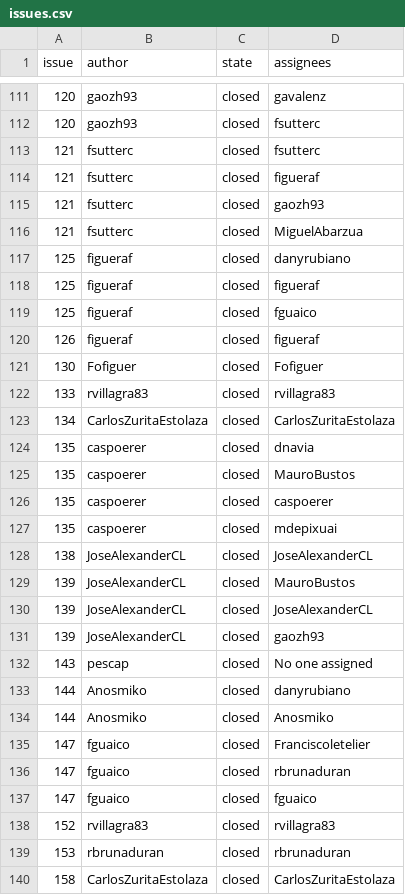
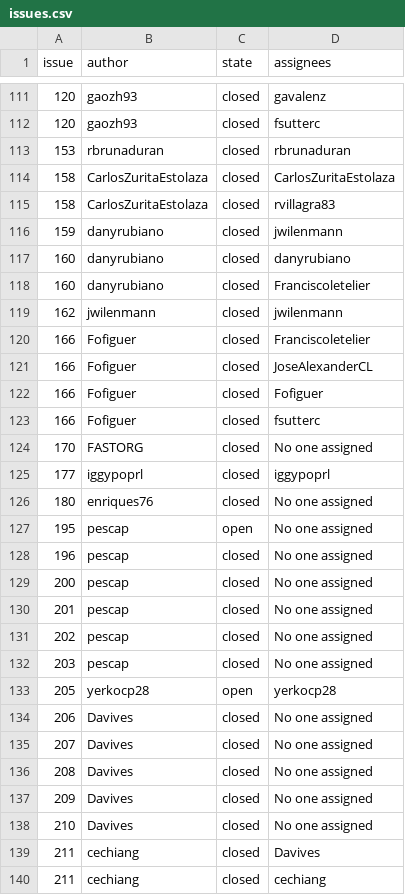
Before and after one commit to fsutterc/WebScrapingMDS, a CSV file: producto3/issues.csv, drawn as a sheet; only a part is shown, gaps mark what is left out; the shorter side is filled out with more unchanged rows; the diff covers the shown part only; the diff names each change by its address in the sheet, - before the commit and + after, or states it on an @@ line.

```diff
--- a/producto3/issues.csv
+++ b/producto3/issues.csv
-row 113: 121 | fsutterc | closed | fsutterc
-row 114: 121 | fsutterc | closed | figueraf
-row 115: 121 | fsutterc | closed | gaozh93
-row 116: 121 | fsutterc | closed | MiguelAbarzua
-row 117: 125 | figueraf | closed | danyrubiano
-row 118: 125 | figueraf | closed | figueraf
-row 119: 125 | figueraf | closed | fguaico
-row 120: 126 | figueraf | closed | figueraf
-row 121: 130 | Fofiguer | closed | Fofiguer
-row 122: 133 | rvillagra83 | closed | rvillagra83
-row 123: 134 | CarlosZuritaEstolaza | closed | CarlosZuritaEstolaza
-row 124: 135 | caspoerer | closed | dnavia
-row 125: 135 | caspoerer | closed | MauroBustos
-row 126: 135 | caspoerer | closed | caspoerer
-row 127: 135 | caspoerer | closed | mdepixuai
-row 128: 138 | JoseAlexanderCL | closed | JoseAlexanderCL
-row 129: 139 | JoseAlexanderCL | closed | MauroBustos
-row 130: 139 | JoseAlexanderCL | closed | JoseAlexanderCL
-row 131: 139 | JoseAlexanderCL | closed | gaozh93
-row 132: 143 | pescap | closed | No one assigned
-row 133: 144 | Anosmiko | closed | danyrubiano
-row 134: 144 | Anosmiko | closed | Anosmiko
-row 135: 147 | fguaico | closed | Franciscoletelier
-row 136: 147 | fguaico | closed | rbrunaduran
-row 137: 147 | fguaico | closed | fguaico
-row 138: 152 | rvillagra83 | closed | rvillagra83
```
Also changed, not shown: 6 removed rows elsewhere in this file, 1 other file.
